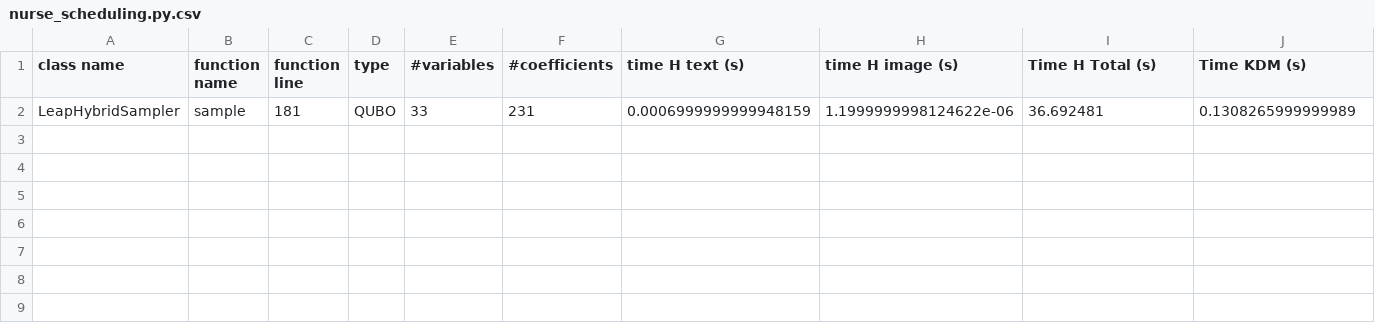
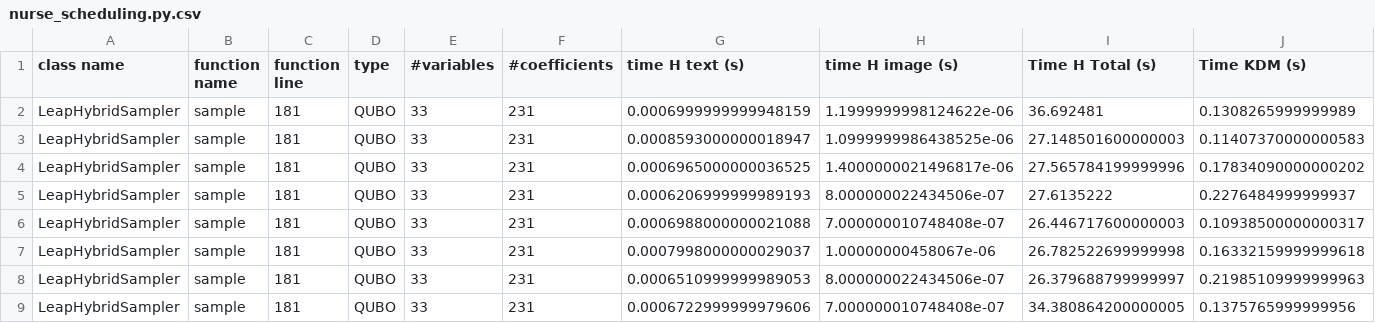
Before and after one commit to ricpdc/dwave_examples, a CSV file: dwave_examples/nurse-scheduling/metrics/nurse_scheduling.py.csv, drawn as a sheet.

```diff
--- a/dwave_examples/nurse-scheduling/metrics/nurse_scheduling.py.csv
+++ b/dwave_examples/nurse-scheduling/metrics/nurse_scheduling.py.csv
@@ -2 +2,8 @@ class name	function name	function line	type	#variables	#coefficients	time H text
 LeapHybridSampler	sample	181	QUBO	33	231	0.0006999999999948159	1.1999999998124622e-06	36.692481	0.1308265999999989
+LeapHybridSampler	sample	181	QUBO	33	231	0.0008593000000018947	1.0999999986438525e-06	27.148501600000003	0.11407370000000583
+LeapHybridSampler	sample	181	QUBO	33	231	0.0006965000000036525	1.4000000021496817e-06	27.565784199999996	0.17834090000000202
+LeapHybridSampler	sample	181	QUBO	33	231	0.0006206999999989193	8.000000022434506e-07	27.6135222	0.2276484999999937
+LeapHybridSampler	sample	181	QUBO	33	231	0.0006988000000021088	7.000000010748408e-07	26.446717600000003	0.10938500000000317
+LeapHybridSampler	sample	181	QUBO	33	231	0.0007998000000029037	1.00000000458067e-06	26.782522699999998	0.16332159999999618
+LeapHybridSampler	sample	181	QUBO	33	231	0.0006510999999989053	8.000000022434506e-07	26.379688799999997	0.21985109999999963
+LeapHybridSampler	sample	181	QUBO	33	231	0.0006722999999979606	7.000000010748408e-07	34.380864200000005	0.1375765999999956
```
Also changed, not shown: dwave_examples/Basic_Programs/metrics/general_program_qubo.py.csv, 12 other files.
